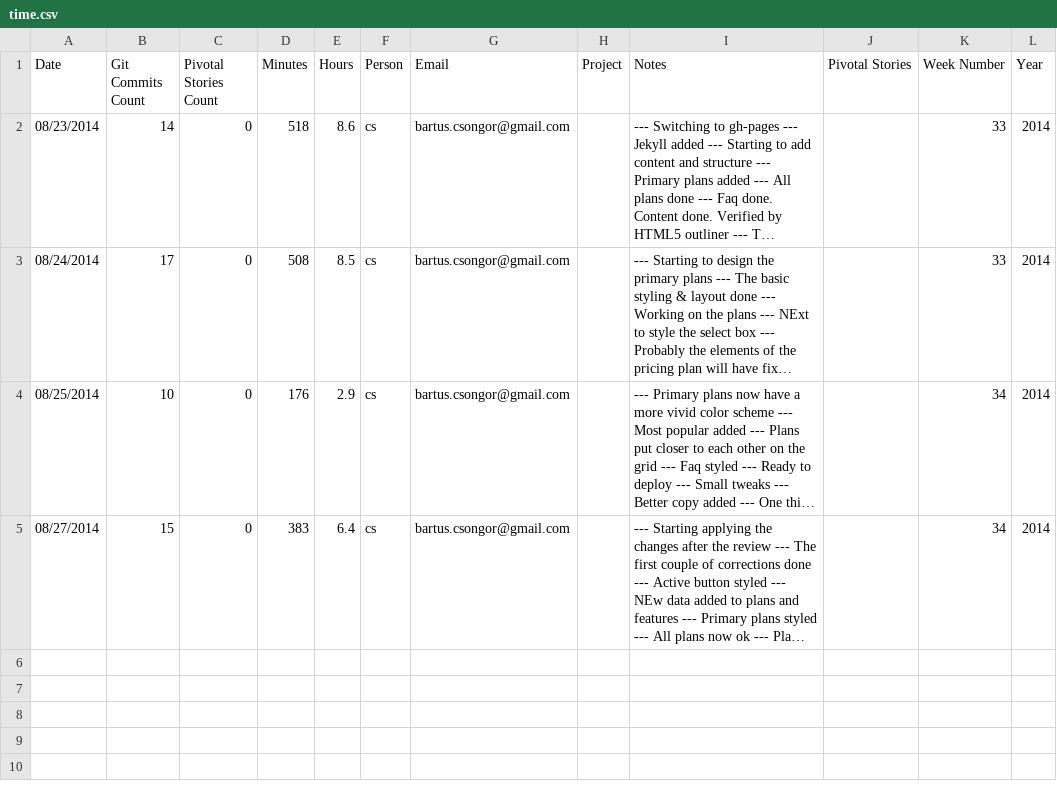
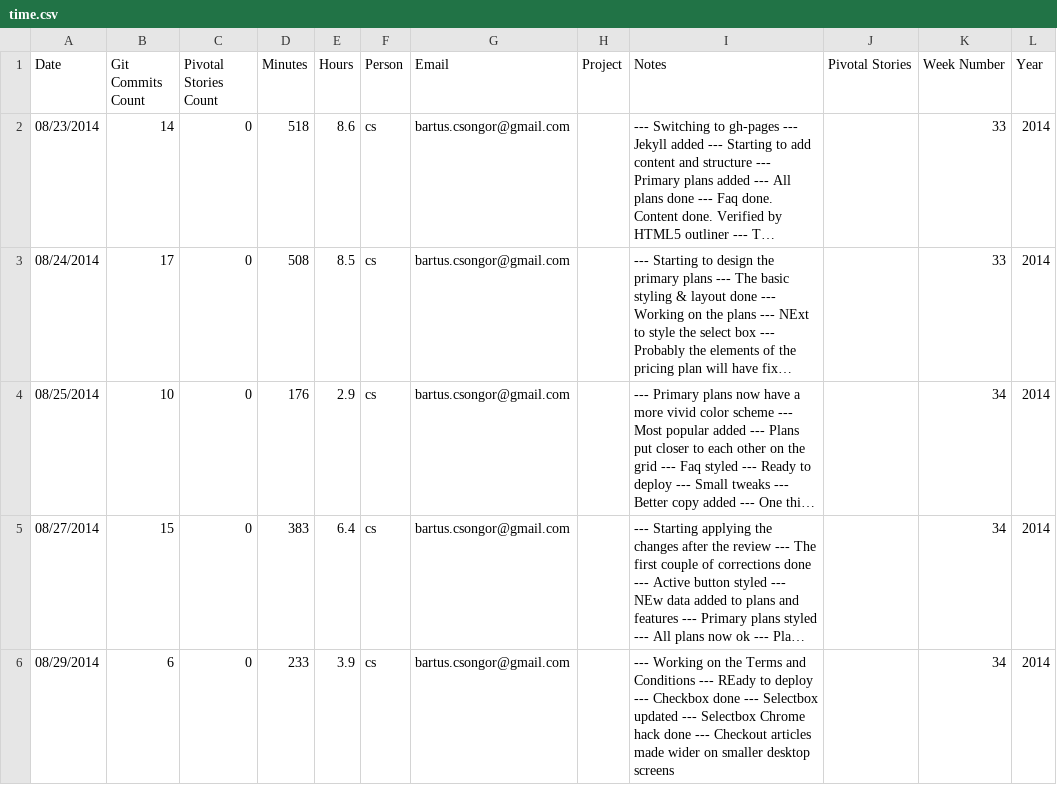
Before and after one commit to metamn/iorad, a CSV file: time.csv, drawn as a sheet; long unchanged cells end in …; the diff names each change by its address in the sheet, - before the commit and + after, or states it on an @@ line.

Commit message:
Timesheet updated

```diff
--- a/time.csv
+++ b/time.csv
+row 6: 08/29/2014 | 6 | 0 | 233 | 3.9 | cs | bartus.csongor@gmail.com |  | --- Working on the Terms and Conditions --- REady to deploy --- Checkbox done --- Selectbox updated --- Selectbox Chrome hack done --- Checkout articles made wider on smaller desktop screens |  | 34 | 2014
```
